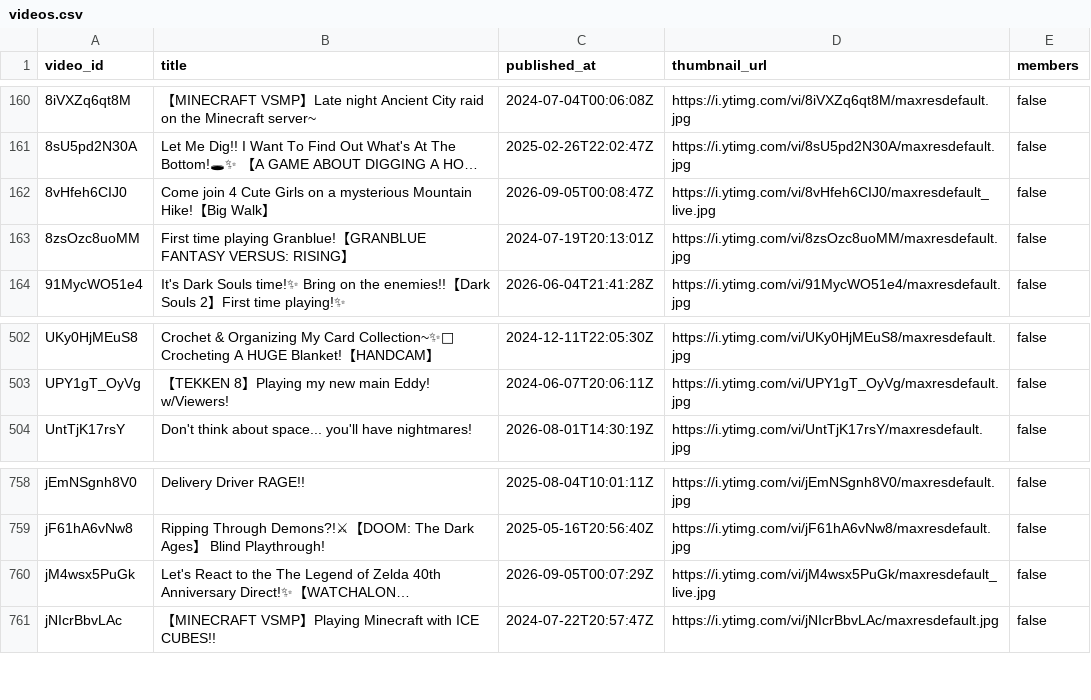
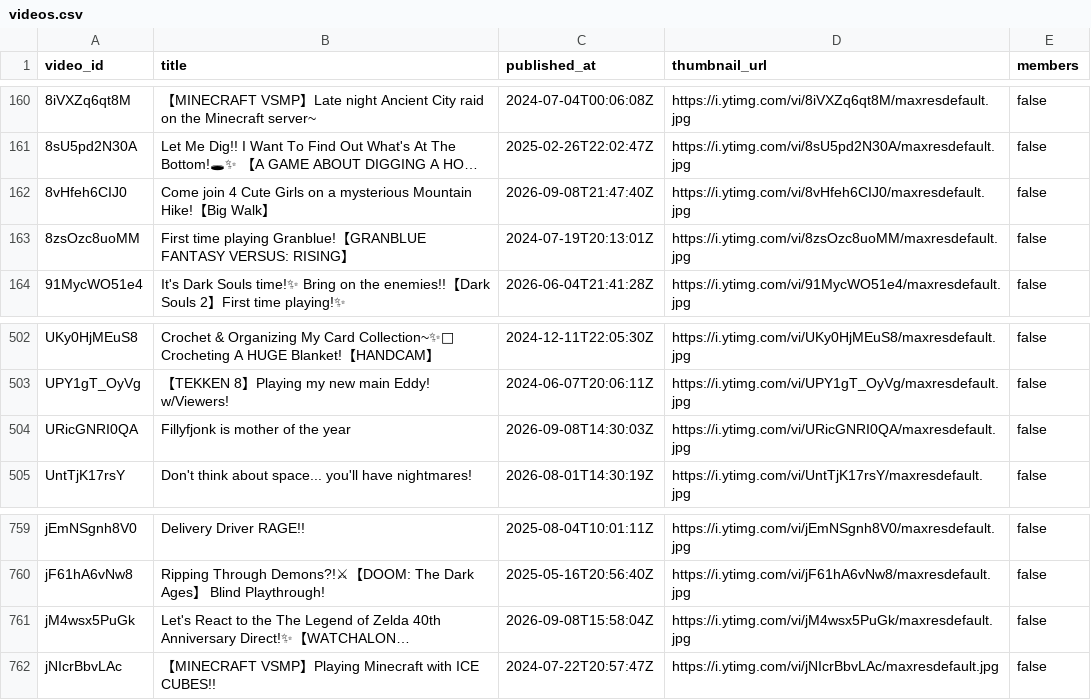
Before and after one commit to KamoTimestamps/timekeeper, a CSV file: metadata/videos.csv, drawn as a sheet; only a part is shown, gaps mark what is left out; long unchanged cells end in …; addresses are those after the commit; the diff names each change by its address in the sheet, - before the commit and + after, or states it on an @@ line.

```diff
--- a/metadata/videos.csv
+++ b/metadata/videos.csv
-C162 (published_at): 2026-09-05T00:08:47Z
+C162 (published_at): 2026-09-08T21:47:40Z
-D162 (thumbnail_url): https://i.ytimg.com/vi/8vHfeh6CIJ0/maxresdefault_live.jpg
+D162 (thumbnail_url): https://i.ytimg.com/vi/8vHfeh6CIJ0/maxresdefault.jpg
+row 504: URicGNRI0QA | Fillyfjonk is mother of the year | 2026-09-08T14:30:03Z | https://i.ytimg.com/vi/URicGNRI0QA/maxresdefault.jpg | false
-C761 (published_at): 2026-09-05T00:07:29Z
+C761 (published_at): 2026-09-08T15:58:04Z
-D761 (thumbnail_url): https://i.ytimg.com/vi/jM4wsx5PuGk/maxresdefault_live.jpg
+D761 (thumbnail_url): https://i.ytimg.com/vi/jM4wsx5PuGk/maxresdefault.jpg
```
